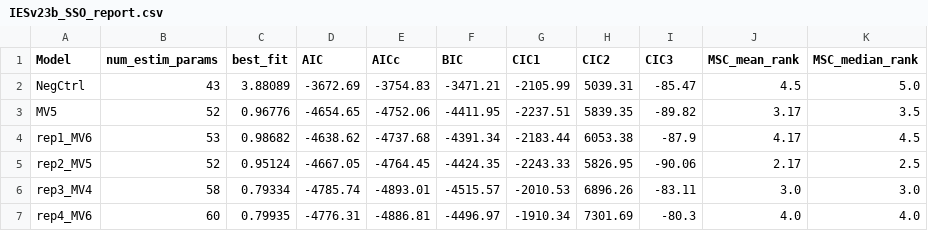
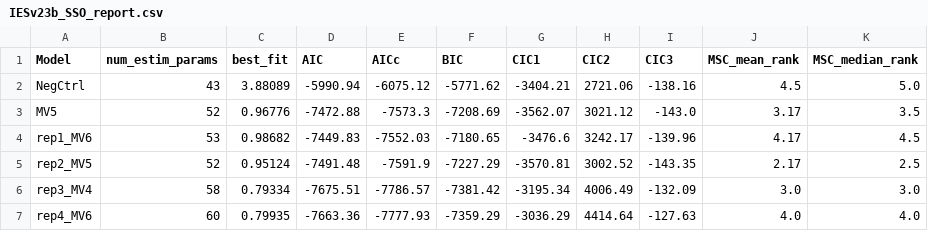
Before and after one commit to klamt-lab/MoRSel_UDP-GalNAc_Paper, a CSV file: morsel/IESv23b_SSO_report.csv, drawn as a sheet; only a part is shown; the diff names each change by its address in the sheet, - before the commit and + after, or states it on an @@ line.

Commit message:
Calculate MSC with correct number of data points when creating the overall report (doesn't change the ranking)

```diff
--- a/morsel/IESv23b_SSO_report.csv
+++ b/morsel/IESv23b_SSO_report.csv
-D2 (AIC): -3672.69
+D2 (AIC): -5990.94
-E2 (AICc): -3754.83
+E2 (AICc): -6075.12
-F2 (BIC): -3471.21
+F2 (BIC): -5771.62
-G2 (CIC1): -2105.99
+G2 (CIC1): -3404.21
-H2 (CIC2): 5039.31
+H2 (CIC2): 2721.06
-I2 (CIC3): -85.47
+I2 (CIC3): -138.16
-D3 (AIC): -4654.65
+D3 (AIC): -7472.88
-E3 (AICc): -4752.06
+E3 (AICc): -7573.3
-F3 (BIC): -4411.95
+F3 (BIC): -7208.69
-G3 (CIC1): -2237.51
+G3 (CIC1): -3562.07
-H3 (CIC2): 5839.35
+H3 (CIC2): 3021.12
-I3 (CIC3): -89.82
+I3 (CIC3): -143.0
-D4 (AIC): -4638.62
+D4 (AIC): -7449.83
-E4 (AICc): -4737.68
+E4 (AICc): -7552.03
-F4 (BIC): -4391.34
+F4 (BIC): -7180.65
-G4 (CIC1): -2183.44
+G4 (CIC1): -3476.6
-H4 (CIC2): 6053.38
+H4 (CIC2): 3242.17
-I4 (CIC3): -87.9
+I4 (CIC3): -139.96
-D5 (AIC): -4667.05
+D5 (AIC): -7491.48
-E5 (AICc): -4764.45
+E5 (AICc): -7591.9
-F5 (BIC): -4424.35
+F5 (BIC): -7227.29
-G5 (CIC1): -2243.33
+G5 (CIC1): -3570.81
-H5 (CIC2): 5826.95
+H5 (CIC2): 3002.52
-I5 (CIC3): -90.06
+I5 (CIC3): -143.35
-D6 (AIC): -4785.74
+D6 (AIC): -7675.51
-E6 (AICc): -4893.01
+E6 (AICc): -7786.57
-F6 (BIC): -4515.57
+F6 (BIC): -7381.42
-G6 (CIC1): -2010.53
+G6 (CIC1): -3195.34
-H6 (CIC2): 6896.26
+H6 (CIC2): 4006.49
-I6 (CIC3): -83.11
+I6 (CIC3): -132.09
-D7 (AIC): -4776.31
+D7 (AIC): -7663.36
-E7 (AICc): -4886.81
+E7 (AICc): -7777.93
-F7 (BIC): -4496.97
+F7 (BIC): -7359.29
-G7 (CIC1): -1910.34
+G7 (CIC1): -3036.29
-H7 (CIC2): 7301.69
+H7 (CIC2): 4414.64
-I7 (CIC3): -80.3
+I7 (CIC3): -127.63
```
Also changed, not shown: 1 other file.
